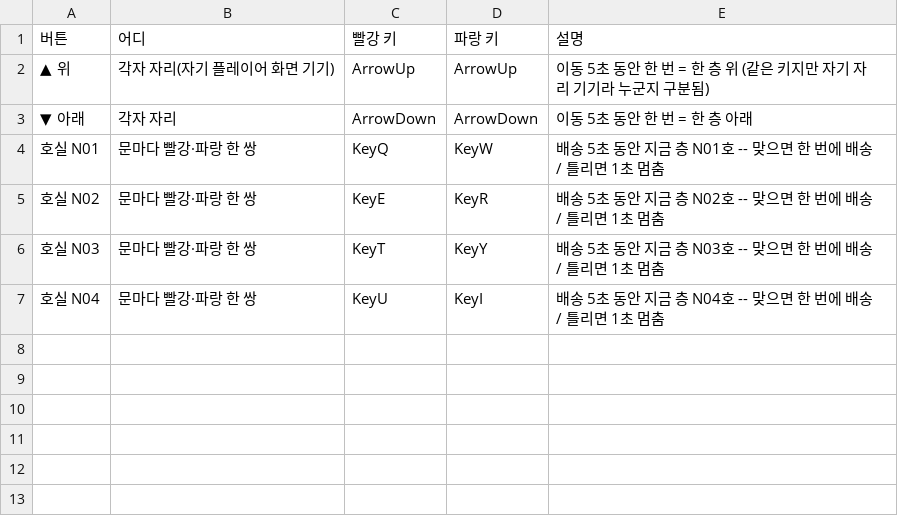
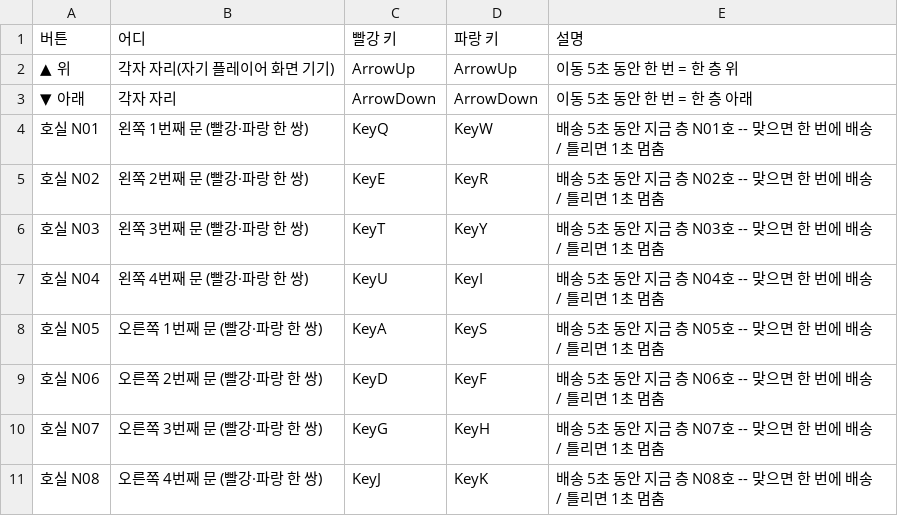
Before and after one commit to qqws5104-bot/beatphobia-live-delivery-game, a CSV file: 벽버튼_배선표.csv, drawn as a sheet.

```diff
--- a/벽버튼_배선표.csv
+++ b/벽버튼_배선표.csv
@@ -1,7 +1,11 @@
 버튼,어디,빨강 키,파랑 키,설명
-▲ 위,각자 자리(자기 플레이어 화면 기기),ArrowUp,ArrowUp,이동 5초 동안 한 번 = 한 층 위 (같은 키지만 자기 자리 기기라 누군지 구분됨)
+▲ 위,각자 자리(자기 플레이어 화면 기기),ArrowUp,ArrowUp,이동 5초 동안 한 번 = 한 층 위
 ▼ 아래,각자 자리,ArrowDown,ArrowDown,이동 5초 동안 한 번 = 한 층 아래
-호실 N01,문마다 빨강·파랑 한 쌍,KeyQ,KeyW,배송 5초 동안 지금 층 N01호 -- 맞으면 한 번에 배송 / 틀리면 1초 멈춤
-호실 N02,문마다 빨강·파랑 한 쌍,KeyE,KeyR,배송 5초 동안 지금 층 N02호 -- 맞으면 한 번에 배송 / 틀리면 1초 멈춤
-호실 N03,문마다 빨강·파랑 한 쌍,KeyT,KeyY,배송 5초 동안 지금 층 N03호 -- 맞으면 한 번에 배송 / 틀리면 1초 멈춤
-호실 N04,문마다 빨강·파랑 한 쌍,KeyU,KeyI,배송 5초 동안 지금 층 N04호 -- 맞으면 한 번에 배송 / 틀리면 1초 멈춤
+호실 N01,왼쪽 1번째 문 (빨강·파랑 한 쌍),KeyQ,KeyW,배송 5초 동안 지금 층 N01호 -- 맞으면 한 번에 배송 / 틀리면 1초 멈춤
+호실 N02,왼쪽 2번째 문 (빨강·파랑 한 쌍),KeyE,KeyR,배송 5초 동안 지금 층 N02호 -- 맞으면 한 번에 배송 / 틀리면 1초 멈춤
+호실 N03,왼쪽 3번째 문 (빨강·파랑 한 쌍),KeyT,KeyY,배송 5초 동안 지금 층 N03호 -- 맞으면 한 번에 배송 / 틀리면 1초 멈춤
+호실 N04,왼쪽 4번째 문 (빨강·파랑 한 쌍),KeyU,KeyI,배송 5초 동안 지금 층 N04호 -- 맞으면 한 번에 배송 / 틀리면 1초 멈춤
+호실 N05,오른쪽 1번째 문 (빨강·파랑 한 쌍),KeyA,KeyS,배송 5초 동안 지금 층 N05호 -- 맞으면 한 번에 배송 / 틀리면 1초 멈춤
+호실 N06,오른쪽 2번째 문 (빨강·파랑 한 쌍),KeyD,KeyF,배송 5초 동안 지금 층 N06호 -- 맞으면 한 번에 배송 / 틀리면 1초 멈춤
+호실 N07,오른쪽 3번째 문 (빨강·파랑 한 쌍),KeyG,KeyH,배송 5초 동안 지금 층 N07호 -- 맞으면 한 번에 배송 / 틀리면 1초 멈춤
+호실 N08,오른쪽 4번째 문 (빨강·파랑 한 쌍),KeyJ,KeyK,배송 5초 동안 지금 층 N08호 -- 맞으면 한 번에 배송 / 틀리면 1초 멈춤
```
Also changed, not shown: 6 other files.
